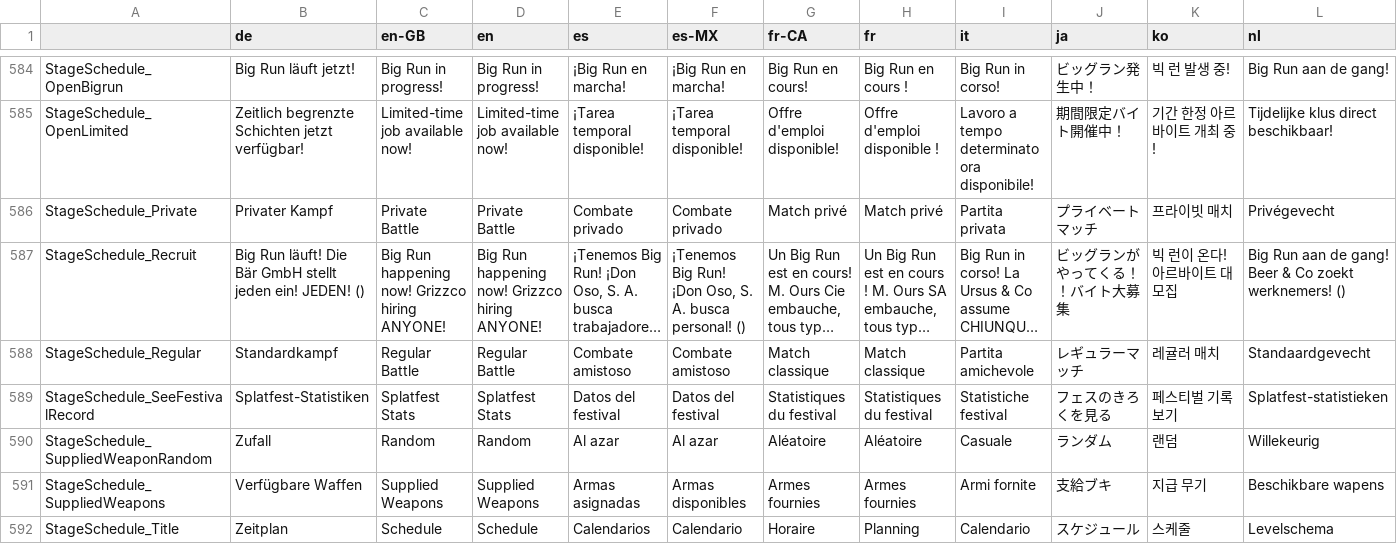
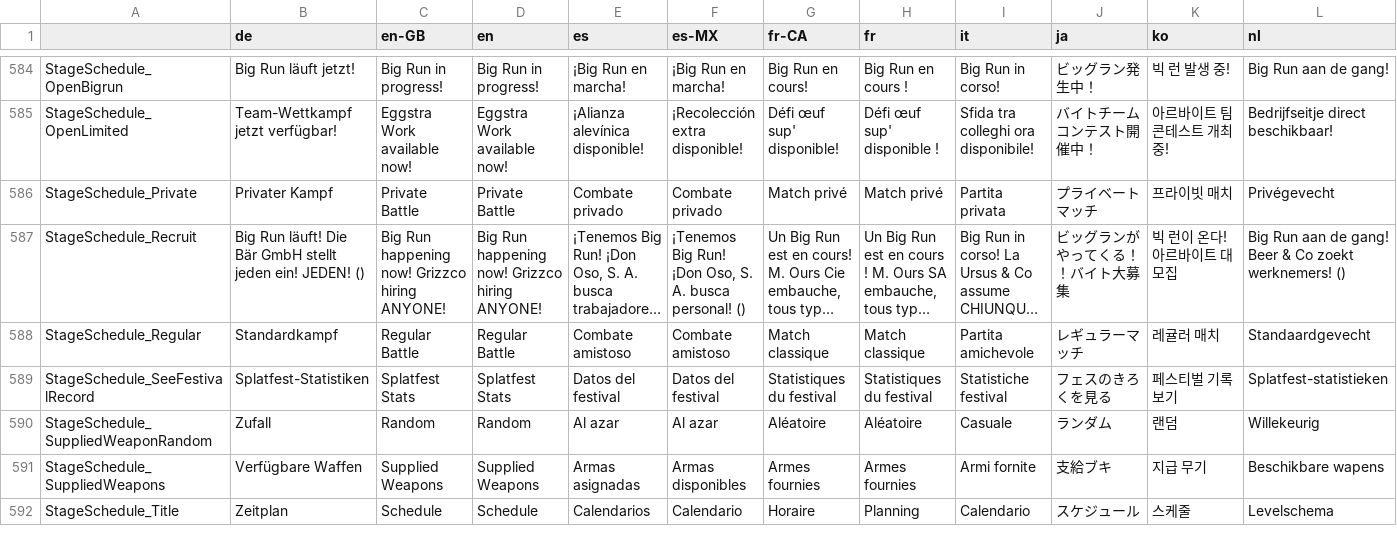
Before and after one commit to salmonstats3/splatnet3-updator, a CSV file: locale.csv, drawn as a sheet; only a part is shown, gaps mark what is left out; long unchanged cells end in …; the diff covers the shown part only; the diff names each change by its address in the sheet, - before the commit and + after, or states it on an @@ line.

```diff
--- a/locale.csv
+++ b/locale.csv
-B585 (de): Zeitlich begrenzte Schichten jetzt verfügbar!
+B585 (de): Team-Wettkampf jetzt verfügbar!
-C585 (en-GB): Limited-time job available now!
+C585 (en-GB): Eggstra Work available now!
-D585 (en): Limited-time job available now!
+D585 (en): Eggstra Work available now!
-E585 (es): ¡Tarea temporal disponible!
+E585 (es): ¡Alianza alevínica disponible!
-F585 (es-MX): ¡Tarea temporal disponible!
+F585 (es-MX): ¡Recolección extra disponible!
-G585 (fr-CA): Offre d'emploi disponible!
+G585 (fr-CA): Défi œuf sup' disponible!
-H585 (fr): Offre d'emploi disponible !
+H585 (fr): Défi œuf sup' disponible !
-I585 (it): Lavoro a tempo determinato ora disponibile!
+I585 (it): Sfida tra colleghi ora disponibile!
-J585 (ja): 期間限定バイト開催中！
+J585 (ja): バイトチームコンテスト開催中！
-K585 (ko): 기간 한정 아르바이트 개최 중!
+K585 (ko): 아르바이트 팀 콘테스트 개최 중!
-L585 (nl): Tijdelijke klus direct beschikbaar!
+L585 (nl): Bedrijfseitje direct beschikbaar!
```
Also changed, not shown: 4 added rows and 58 edited cells elsewhere in this file, 43 other files.
